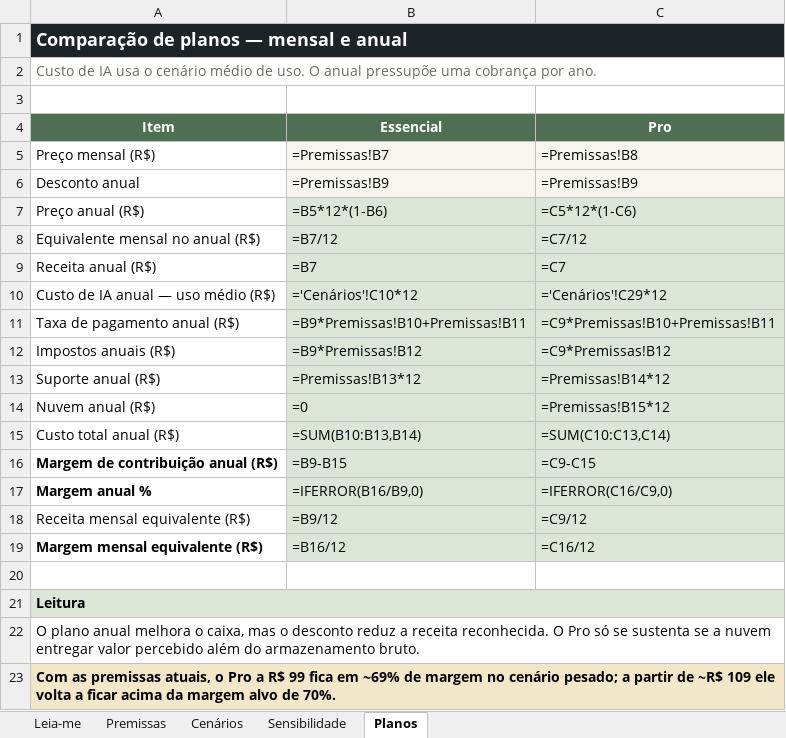
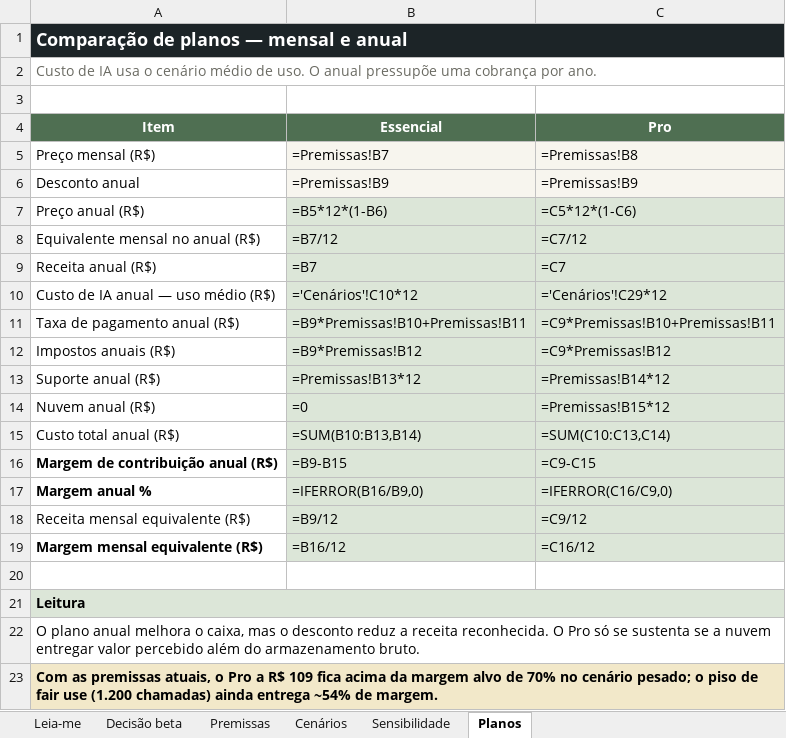
Before and after one commit to garchel/MirrorMind, an Excel workbook: docs/monetization-unit-economics.xlsx, sheet Planos, drawn as a sheet; values as stored, in another font and other column widths than the file's, no borders; formulas without a stored value are shown as written; the diff names each change by its address in the sheet, - before the commit and + after, or states it on an @@ line.

Commit message:
docs(monetizacao): decide pacotes e fair use do beta

```diff
--- a/docs/monetization-unit-economics.xlsx (sheet Planos)
+++ b/docs/monetization-unit-economics.xlsx (sheet Planos)
+sheet tab: Decisão beta
-A23 (Item): …a R$ 99 fica em ~69% de margem no cenário pesado; a partir de ~R$ 109 ele volta a ficar acima da margem alvo de 70%.
+A23 (Item): …a R$ 109 fica acima da margem alvo de 70% no cenário pesado; o piso de fair use (1.200 chamadas) ainda entrega ~54% de margem.
```
Also changed, not shown: sheet Premissas, 4 other files.
